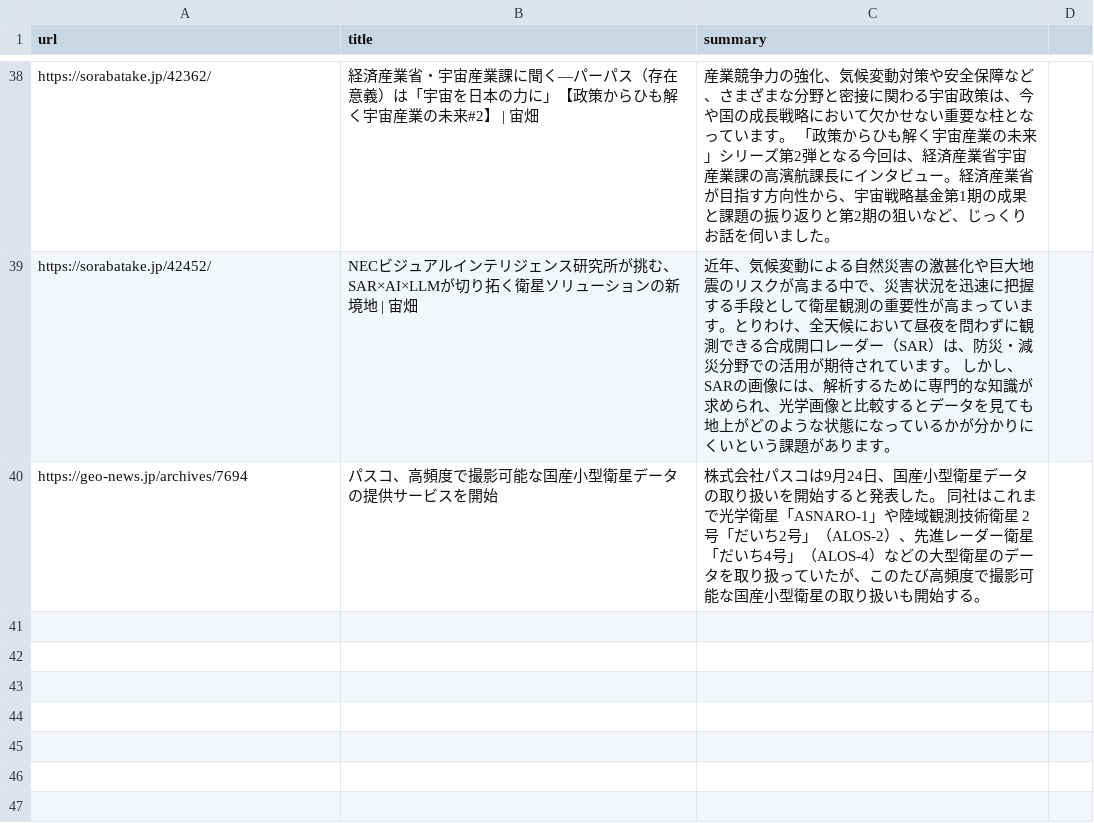
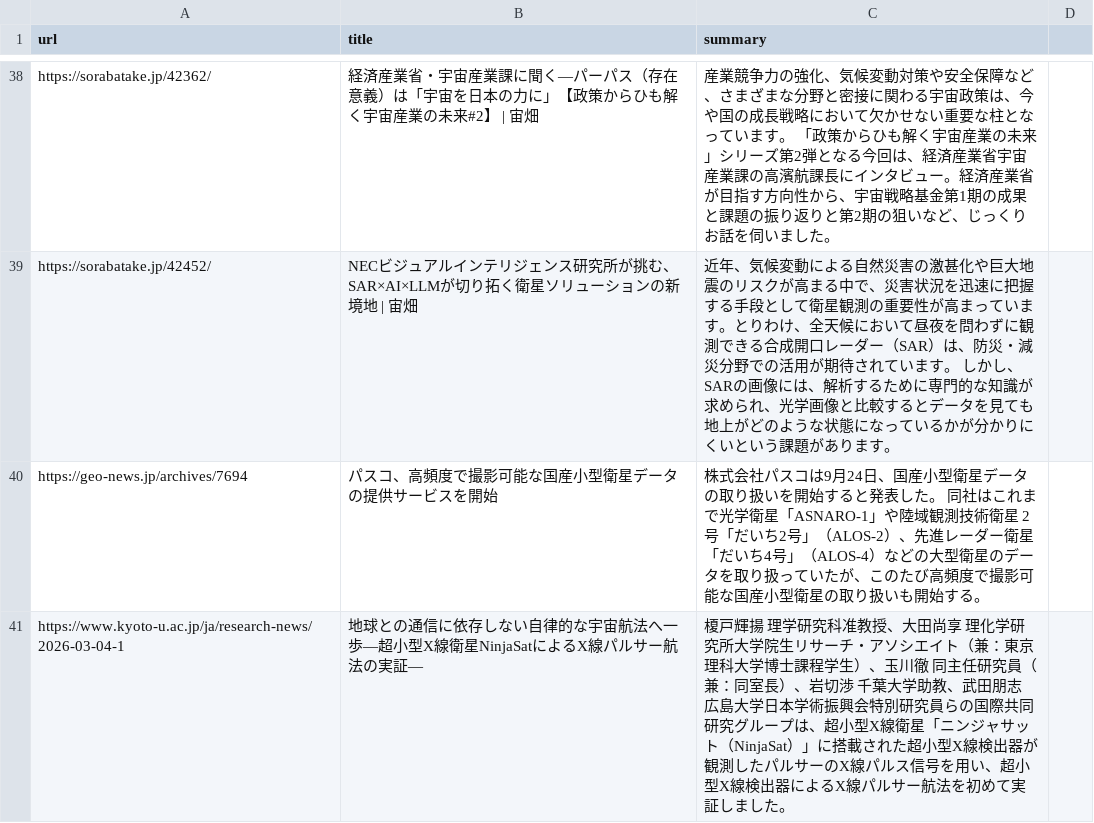
Before and after one commit to freefloatingplanet/TechFeed, a CSV file: data/likes_space.csv, drawn as a sheet; only a part is shown, gaps mark what is left out; the diff names each change by its address in the sheet, - before the commit and + after, or states it on an @@ line.

```diff
--- a/data/likes_space.csv
+++ b/data/likes_space.csv
+row 41: https://www.kyoto-u.ac.jp/ja/research-news/2026-03-04-1 | 地球との通信に依存しない自律的な宇宙航法へ一歩—超小型X線衛星NinjaSatによるX線パルサー航法の実証— | 榎戸輝揚 理学研究科准教授、大田尚享 理化学研究所大学院生リサーチ・アソシエイト（兼：東京理科大学博士課程学生）、玉川徹 同主任研究員（兼：同室長）、岩切渉 千葉大学助教、武田朋志 広島大学日本学術振興会特別研究員らの国際共同研究グループは、超小型X線衛星「ニンジャサット（NinjaSat）」に搭載された超小型X線検出器が観測したパルサーのX線パルス信号を用い、超小型X線検出器によるX線パルサー航法を初めて実証しました。
```
Also changed, not shown: data/likes.csv, data/likes_english.csv, 2 other files.
